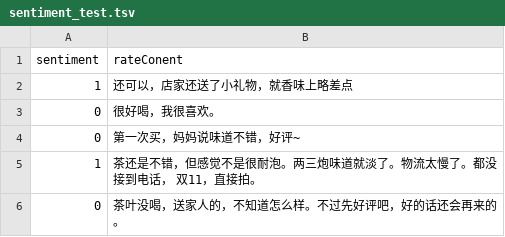
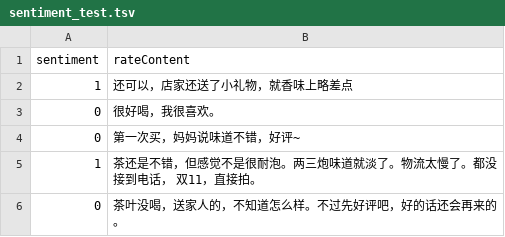
Before and after one commit to HJHGJGHHG/Text-Classification, a TSV file: data/sentiment_test.tsv, drawn as a sheet; only a part is shown.

```diff
--- a/data/sentiment_test.tsv
+++ b/data/sentiment_test.tsv
@@ -1,2 +1,2 @@
-sentiment	rateConent
+sentiment	rateContent
 1	还可以，店家还送了小礼物，就香味上略差点
```
Also changed, not shown: data/sentiment_train.tsv.
